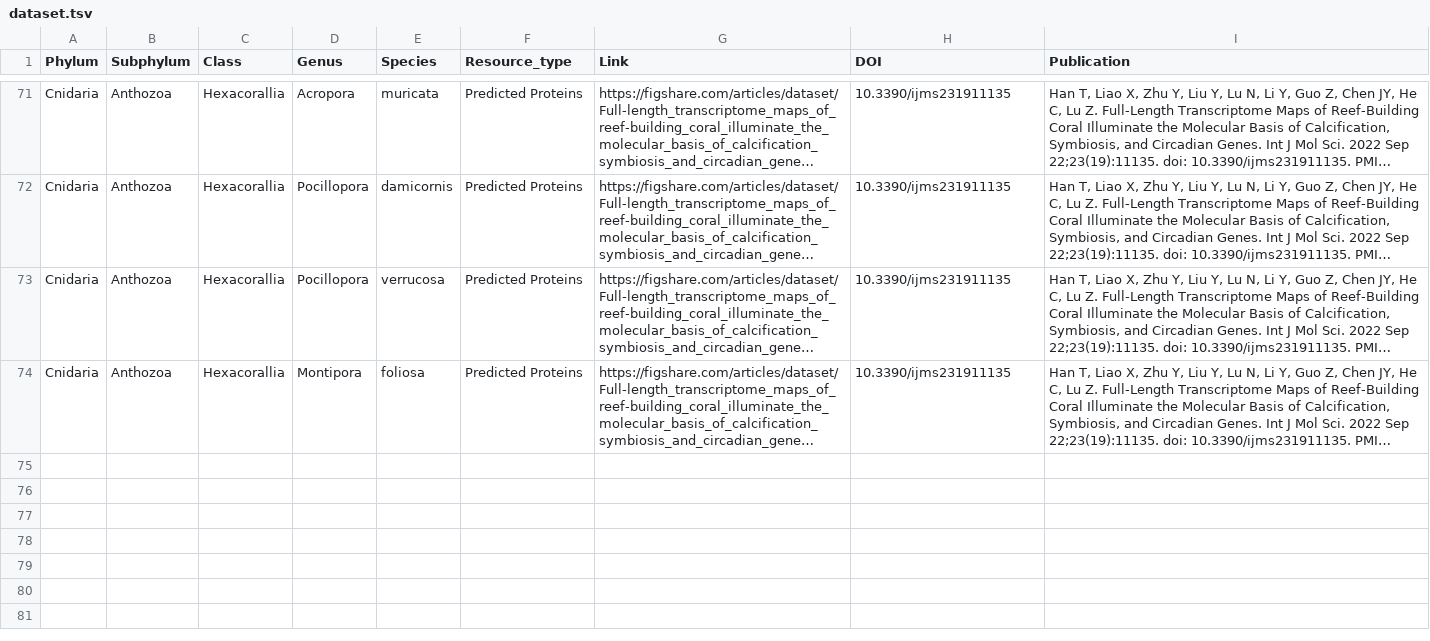
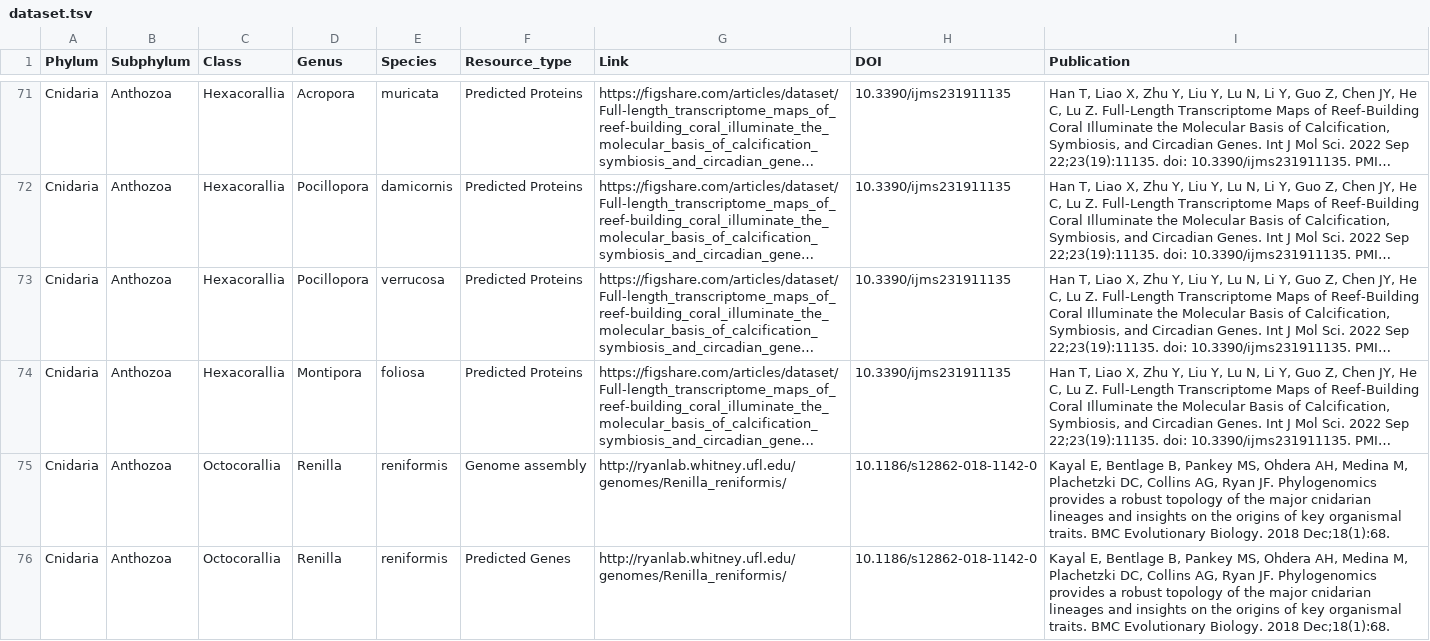
Before and after one commit to XylotrupesGideon/Cnidarian-Sequence-resources, a TSV file: dataset.tsv, drawn as a sheet; only a part is shown, gaps mark what is left out; long unchanged cells end in …; the diff names each change by its address in the sheet, - before the commit and + after, or states it on an @@ line.

Commit message:
Adds Renilla reniformis to dataset

```diff
--- a/dataset.tsv
+++ b/dataset.tsv
+row 75: Cnidaria | Anthozoa | Octocorallia | Renilla | reniformis | Genome assembly | http://ryanlab.whitney.ufl.edu/genomes/Renilla_reniformis/ | 10.1186/s12862-018-1142-0 | Kayal E, Bentlage B, Pankey MS, Ohdera AH, Medina M, Plachetzki DC, Collins AG, Ryan JF. Phylogenomics provides a robust topology of the major cnidarian lineages and insights on the origins of key organismal traits. BMC Evolutionary Biology. 2018 Dec;18(1):68.
+row 76: Cnidaria | Anthozoa | Octocorallia | Renilla | reniformis | Predicted Genes | http://ryanlab.whitney.ufl.edu/genomes/Renilla_reniformis/ | 10.1186/s12862-018-1142-0 | Kayal E, Bentlage B, Pankey MS, Ohdera AH, Medina M, Plachetzki DC, Collins AG, Ryan JF. Phylogenomics provides a robust topology of the major cnidarian lineages and insights on the origins of key organismal traits. BMC Evolutionary Biology. 2018 Dec;18(1):68.
```
